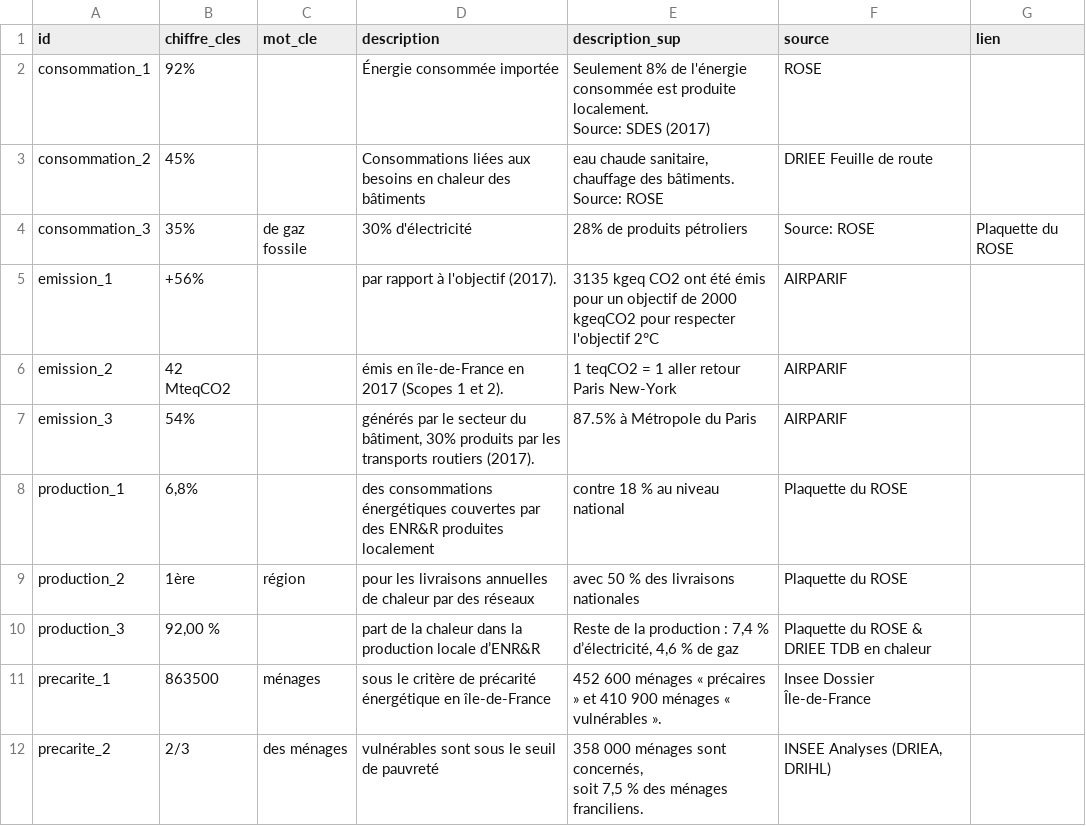
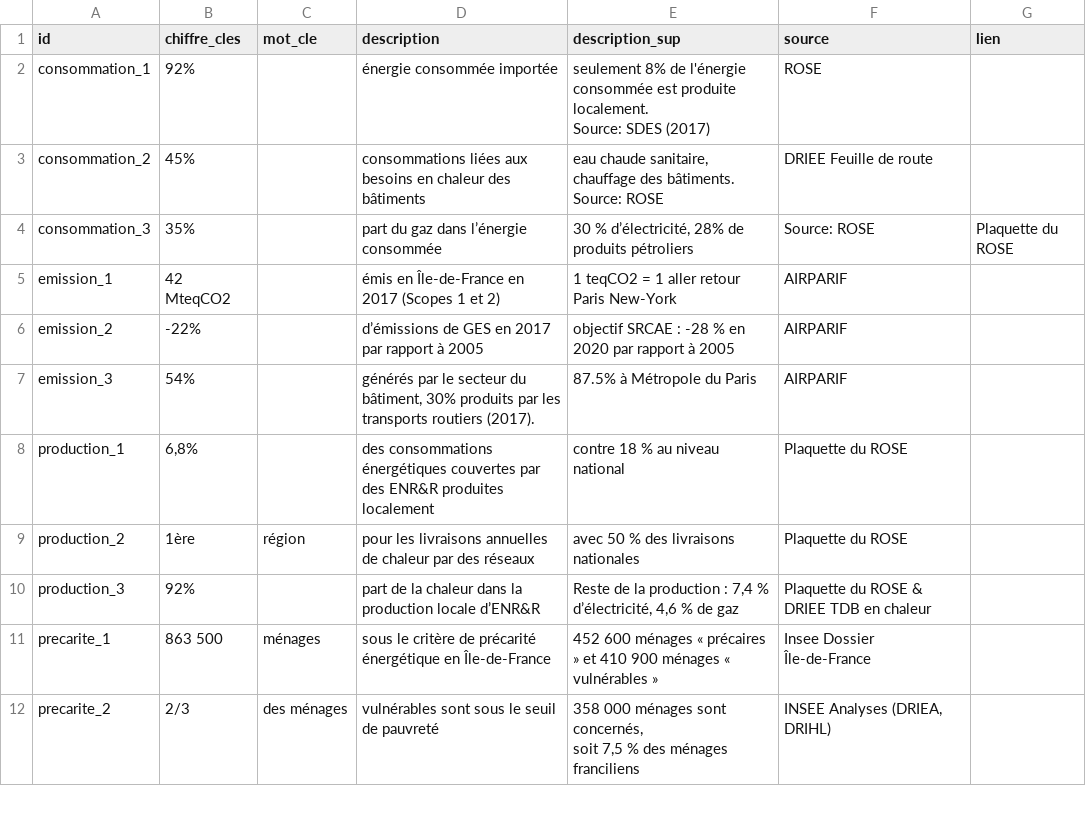
Before and after one commit to SECV-PEE/SECV-PEE.github.io, a CSV file: data/page1_consommation/page_chiffre_cles.csv, drawn as a sheet; only a part is shown; the diff covers the shown part only.

Commit message:
Add files via upload

```diff
--- a/data/page1_consommation/page_chiffre_cles.csv
+++ b/data/page1_consommation/page_chiffre_cles.csv
@@ -1,8 +1,8 @@
 id,chiffre_cles,mot_cle,description,description_sup,source,lien
-consommation_1,92%,,Énergie consommée importée ,"Seulement 8% de l'énergie consommée est produite localement.
-Source: SDES (2017)",ROSE,
-consommation_2,45%,,Consommations liées aux besoins en chaleur des bâtiments,"eau chaude sanitaire, chauffage des bâtiments. Source: ROSE",DRIEE Feuille de route,
-consommation_3,35%,de gaz fossile,30% d'électricité, 28% de produits pétroliers,Source: ROSE,Plaquette du ROSE
-emission_1,+56%,,par rapport à l'objectif (2017).,3135 kgeq CO2 ont été émis pour un objectif de 2000 kgeqCO2 pour respecter l'objectif 2°C,AIRPARIF,
-emission_2,42 MteqCO2,,émis en île-de-France en 2017 (Scopes 1 et 2).,1 teqCO2 = 1 aller retour Paris New-York,AIRPARIF,
+consommation_1,92%,,énergie consommée importée ,"seulement 8% de l'énergie consommée est produite localement.
+Source: SDES (2017)",ROSE,
+consommation_2,45%,,consommations liées aux besoins en chaleur des bâtiments,"eau chaude sanitaire, chauffage des bâtiments. Source: ROSE",DRIEE Feuille de route,
+consommation_3,35%,,part du gaz dans l’énergie consommée,"30 % d’électricité, 28% de produits pétroliers",Source: ROSE,Plaquette du ROSE
+emission_1,42 MteqCO2,,émis en Île-de-France en 2017 (Scopes 1 et 2),1 teqCO2 = 1 aller retour Paris New-York,AIRPARIF,
+emission_2,-22%,,d’émissions de GES en 2017 par rapport à 2005,objectif SRCAE : -28 % en 2020 par rapport à 2005,AIRPARIF,
 emission_3,54%,,"générés par le secteur du bâtiment, 30% produits par les transports routiers (2017).",87.5% à Métropole du Paris,AIRPARIF,
@@ -12,10 +12,9 @@ de chaleur par des réseaux
 ",avec 50 % des livraisons nationales,Plaquette du ROSE,
-production_3,"92,00 %",,part de la chaleur dans la production locale d’ENR&R ,"Reste de la production : 7,4 % d’électricité, 4,6 % de gaz",Plaquette du ROSE & DRIEE TDB en chaleur,
-precarite_1,"863500
-",ménages,"sous le critère de précarité énergétique en île-de-France
-",452 600 ménages « précaires » et 410 900 ménages « vulnérables ».,Insee Dossier Île-de-France,
-precarite_2,"2/3
-","des ménages
-","vulnérables sont sous le seuil de pauvreté
-","358 000 ménages sont concernés,
-soit 7,5 % des ménages franciliens.","INSEE Analyses (DRIEA, DRIHL)",
+production_3,92%,,part de la chaleur dans la production locale d’ENR&R ,"Reste de la production : 7,4 % d’électricité, 4,6 % de gaz",Plaquette du ROSE & DRIEE TDB en chaleur,
+precarite_1,863 500,ménages,"sous le critère de précarité énergétique en Île-de-France
+",452 600 ménages « précaires » et 410 900 ménages « vulnérables »,Insee Dossier Île-de-France,
+precarite_2,"2/3
+","des ménages
+","vulnérables sont sous le seuil de pauvreté
+","358 000 ménages sont concernés,
+soit 7,5 % des ménages franciliens","INSEE Analyses (DRIEA, DRIHL)",
```
Also changed, not shown: 10 edited cells elsewhere in this file.
